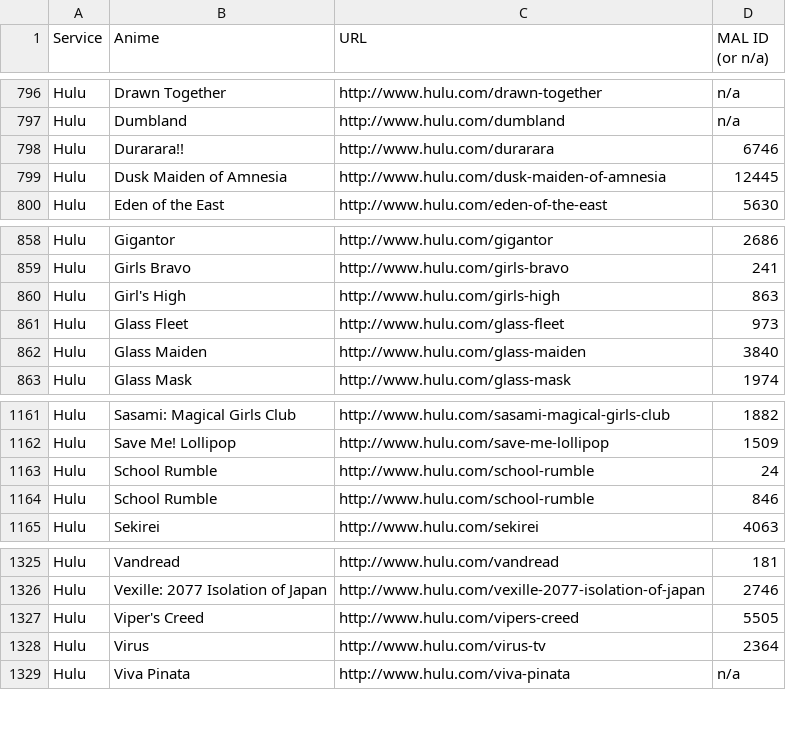
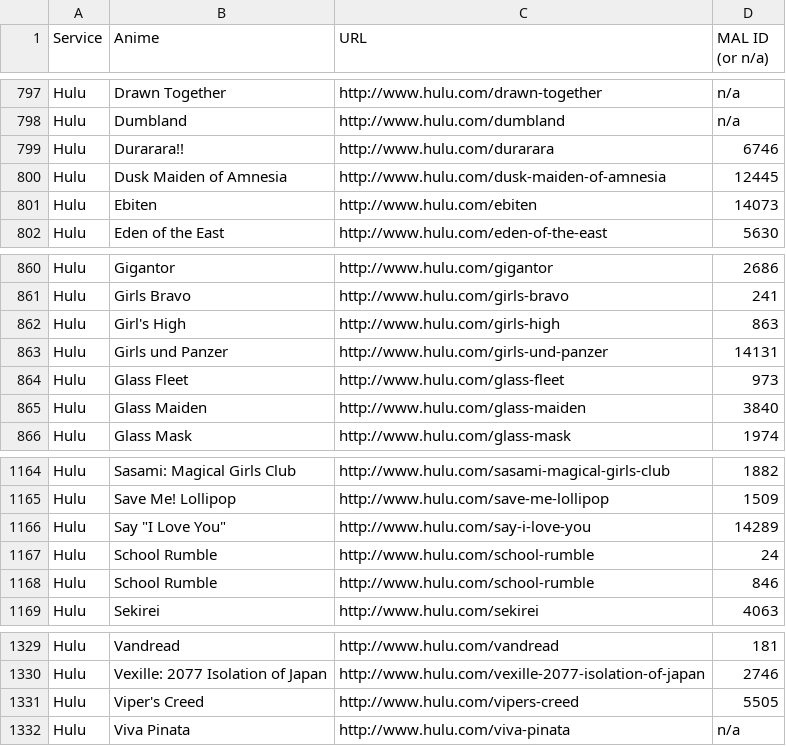
Before and after one commit to LHCGreg/animerecs, a CSV file: AnimeRecs.UpdateStreams/streaming_name_mapping.csv, drawn as a sheet; only a part is shown, gaps mark what is left out; removed rows and columns are numbered as before the commit, all else as after; the diff covers the shown part only; the diff names each change by its address in the sheet, - before the commit and + after, or states it on an @@ line.

```diff
--- a/AnimeRecs.UpdateStreams/streaming_name_mapping.csv
+++ b/AnimeRecs.UpdateStreams/streaming_name_mapping.csv
+row 801: Hulu | Ebiten | http://www.hulu.com/ebiten | 14073
+row 863: Hulu | Girls und Panzer | http://www.hulu.com/girls-und-panzer | 14131
+row 1166: Hulu | Say "I Love You" | http://www.hulu.com/say-i-love-you | 14289
-row 1328: Hulu | Virus | http://www.hulu.com/virus-tv | 2364
```
Also changed, not shown: 5 added rows, 2 removed rows and 1 edited cell elsewhere in this file, 1 other file.
